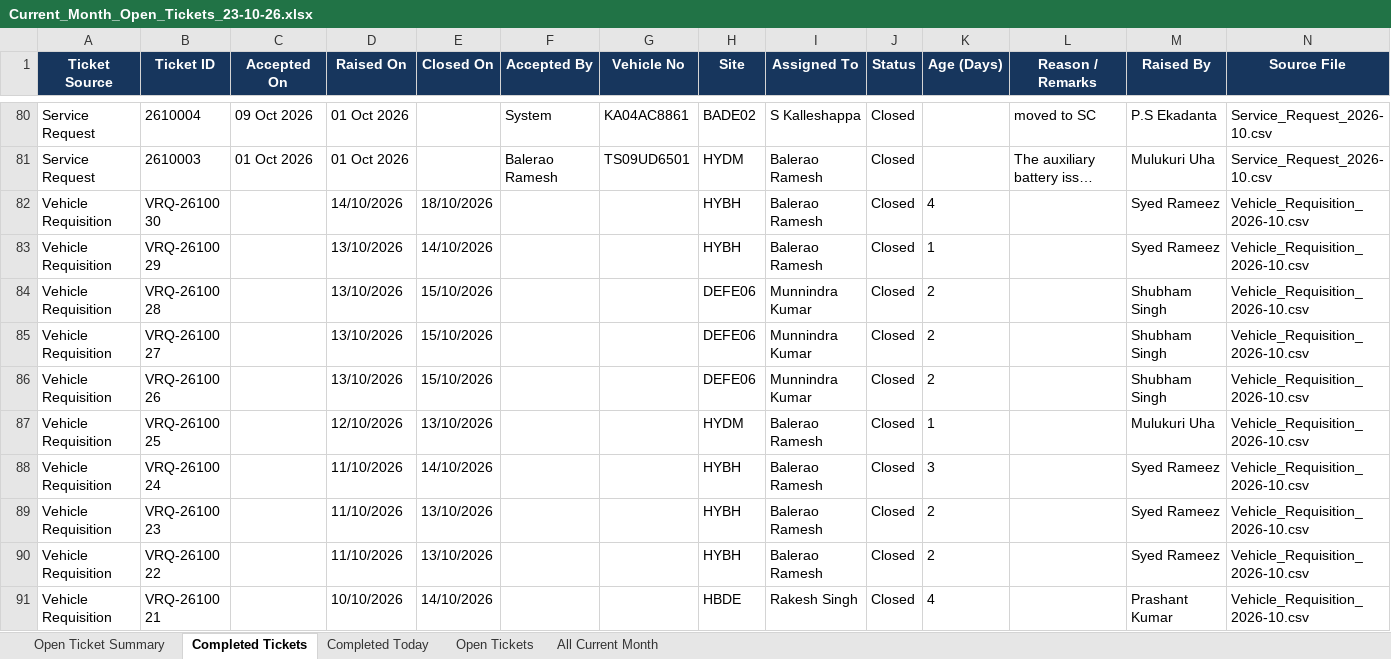
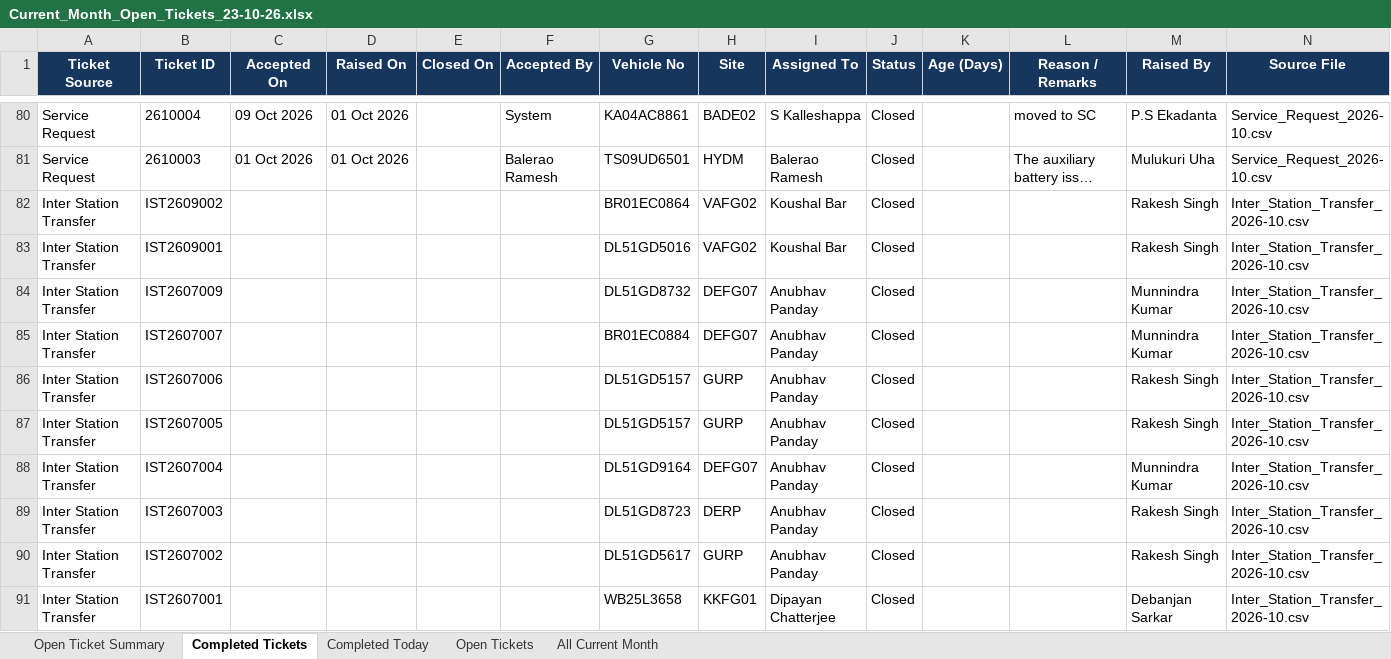
Before and after one commit to Durga697/VehicleTickectingReport, an Excel workbook: Whizzard_Downloads/Daily_Open_Ticket_Reports/Current_Month_Open_Tickets_23-10-26.xlsx, sheet Completed Tickets, drawn as a sheet; only a part is shown, gaps mark what is left out; the shorter side is filled out with more unchanged rows; long unchanged cells end in …; values as stored, in another font and other column widths than the file's, no borders; table styles not drawn; the diff covers the shown part only; the diff names each change by its address in the sheet, - before the commit and + after, or states it on an @@ line.

```diff
--- a/Whizzard_Downloads/Daily_Open_Ticket_Reports/Current_Month_Open_Tickets_23-10-26.xlsx (sheet Completed Tickets)
+++ b/Whizzard_Downloads/Daily_Open_Ticket_Reports/Current_Month_Open_Tickets_23-10-26.xlsx (sheet Completed Tickets)
+row 82: Inter Station Transfer | IST2609002 |  |  |  |  | BR01EC0864 | VAFG02 | Koushal Bar | Closed |  |  | Rakesh Singh | Inter_Station_Transfer_2026-10.csv
+row 83: Inter Station Transfer | IST2609001 |  |  |  |  | DL51GD5016 | VAFG02 | Koushal Bar | Closed |  |  | Rakesh Singh | Inter_Station_Transfer_2026-10.csv
+row 84: Inter Station Transfer | IST2607009 |  |  |  |  | DL51GD8732 | DEFG07 | Anubhav Panday | Closed |  |  | Munnindra Kumar | Inter_Station_Transfer_2026-10.csv
+row 85: Inter Station Transfer | IST2607007 |  |  |  |  | BR01EC0884 | DEFG07 | Anubhav Panday | Closed |  |  | Munnindra Kumar | Inter_Station_Transfer_2026-10.csv
+row 86: Inter Station Transfer | IST2607006 |  |  |  |  | DL51GD5157 | GURP | Anubhav Panday | Closed |  |  | Rakesh Singh | Inter_Station_Transfer_2026-10.csv
+row 87: Inter Station Transfer | IST2607005 |  |  |  |  | DL51GD5157 | GURP | Anubhav Panday | Closed |  |  | Rakesh Singh | Inter_Station_Transfer_2026-10.csv
+row 88: Inter Station Transfer | IST2607004 |  |  |  |  | DL51GD9164 | DEFG07 | Anubhav Panday | Closed |  |  | Munnindra Kumar | Inter_Station_Transfer_2026-10.csv
+row 89: Inter Station Transfer | IST2607003 |  |  |  |  | DL51GD8723 | DERP | Anubhav Panday | Closed |  |  | Rakesh Singh | Inter_Station_Transfer_2026-10.csv
+row 90: Inter Station Transfer | IST2607002 |  |  |  |  | DL51GD5617 | GURP | Anubhav Panday | Closed |  |  | Rakesh Singh | Inter_Station_Transfer_2026-10.csv
+row 91: Inter Station Transfer | IST2607001 |  |  |  |  | WB25L3658 | KKFG01 | Dipayan Chatterjee | Closed |  |  | Debanjan Sarkar | Inter_Station_Transfer_2026-10.csv
```
Also changed, not shown: 38 added rows elsewhere in this sheet, sheet All Current Month, sheet Completed Today, sheet Open Ticket Summary.
